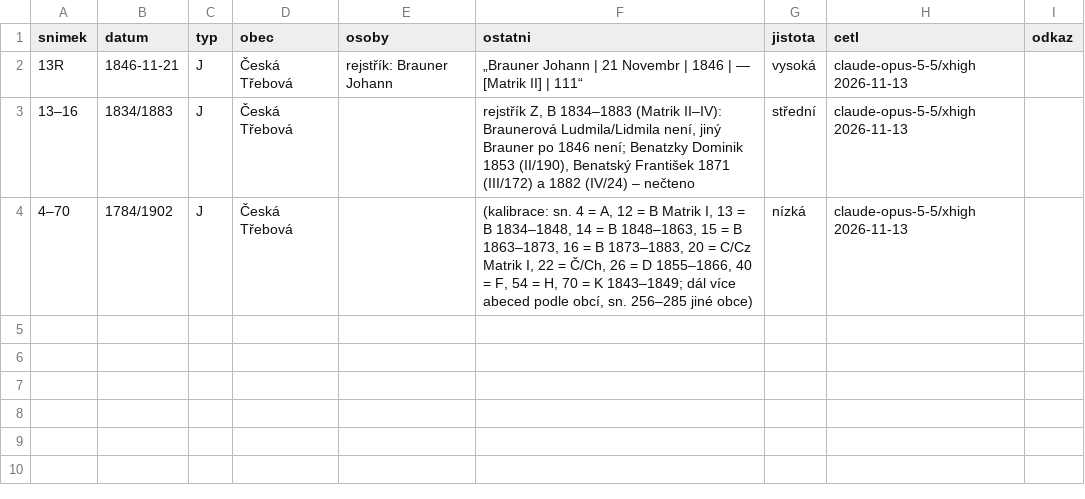
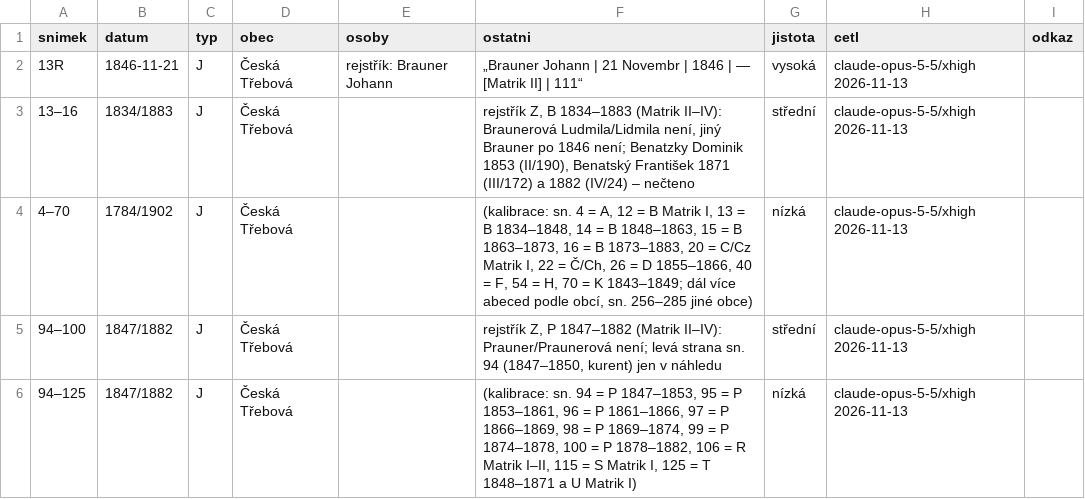
Before and after one commit to ondrnovy/matriky-index, a TSV file: knihy/vca/bc05f04d/precteno.tsv, drawn as a sheet.

```diff
--- a/knihy/vca/bc05f04d/precteno.tsv
+++ b/knihy/vca/bc05f04d/precteno.tsv
@@ -4 +4,3 @@ snimek	datum	typ	obec	osoby	ostatni	jistota	cetl	odkaz
 4–70	1784/1902	J	Česká Třebová		(kalibrace: sn. 4 = A, 12 = B Matrik I, 13 = B 1834–1848, 14 = B 1848–1863, 15 = B 1863–1873, 16 = B 1873–1883, 20 = C/Cz Matrik I, 22 = Č/Ch, 26 = D 1855–1866, 40 = F, 54 = H, 70 = K 1843–1849; dál více abeced podle obcí, sn. 256–285 jiné obce)	nízká	claude-opus-5-5/xhigh 2026-11-13	
+94–100	1847/1882	J	Česká Třebová		rejstřík Z, P 1847–1882 (Matrik II–IV): Prauner/Praunerová není; levá strana sn. 94 (1847–1850, kurent) jen v náhledu	střední	claude-opus-5-5/xhigh 2026-11-13
+94–125	1847/1882	J	Česká Třebová		(kalibrace: sn. 94 = P 1847–1853, 95 = P 1853–1861, 96 = P 1861–1866, 97 = P 1866–1869, 98 = P 1869–1874, 99 = P 1874–1878, 100 = P 1878–1882, 106 = R Matrik I–II, 115 = S Matrik I, 125 = T 1848–1871 a U Matrik I)	nízká	claude-opus-5-5/xhigh 2026-11-13
```
Also changed, not shown: knihy/vca/b259a4de/precteno.tsv, knihy/vca/f6976c73/precteno.tsv, 7 other files.
